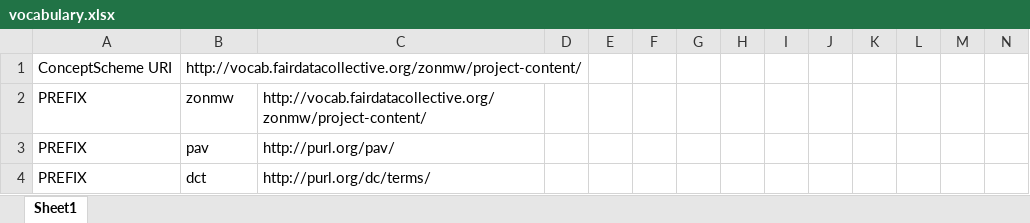
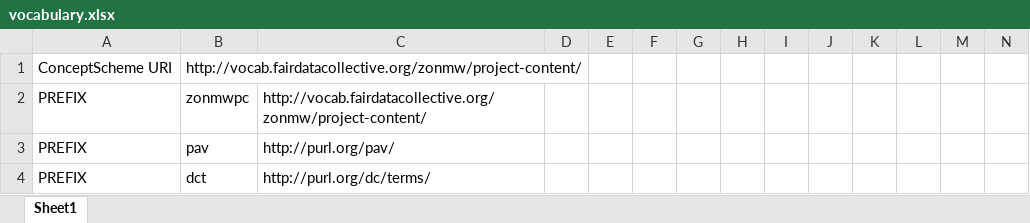
Before and after one commit to fair-data-collective/zonmw-project-content, an Excel workbook: vocabulary.xlsx, sheet Sheet1, drawn as a sheet; only a part is shown; values as stored, in another font and other column widths than the file's, no borders; the diff covers the shown part only; the diff names each change by its address in the sheet, - before the commit and + after, or states it on an @@ line.

```diff
--- a/vocabulary.xlsx (sheet Sheet1)
+++ b/vocabulary.xlsx (sheet Sheet1)
-B2: zonmw
+B2: zonmwpc
```
Also changed, not shown: 213 added rows and 2 edited cells elsewhere in this sheet, 4 other files.
